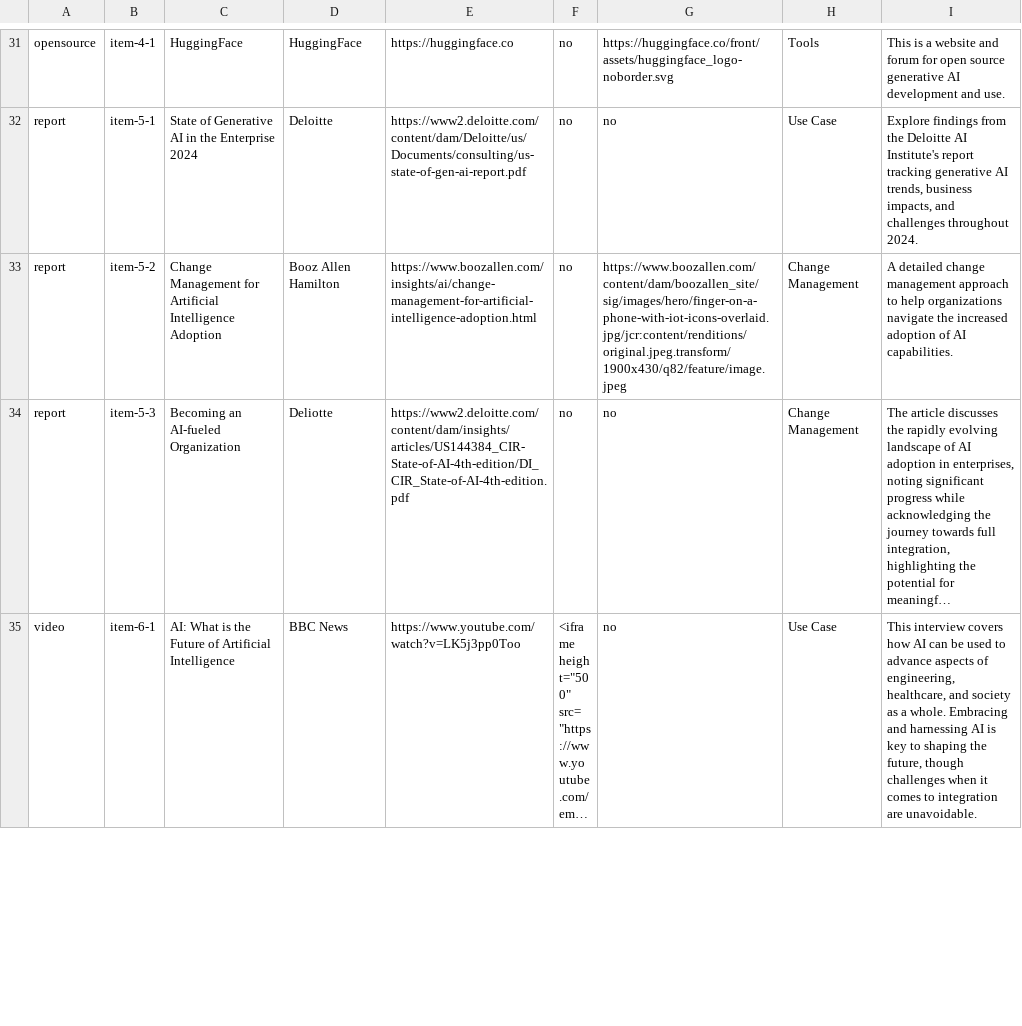
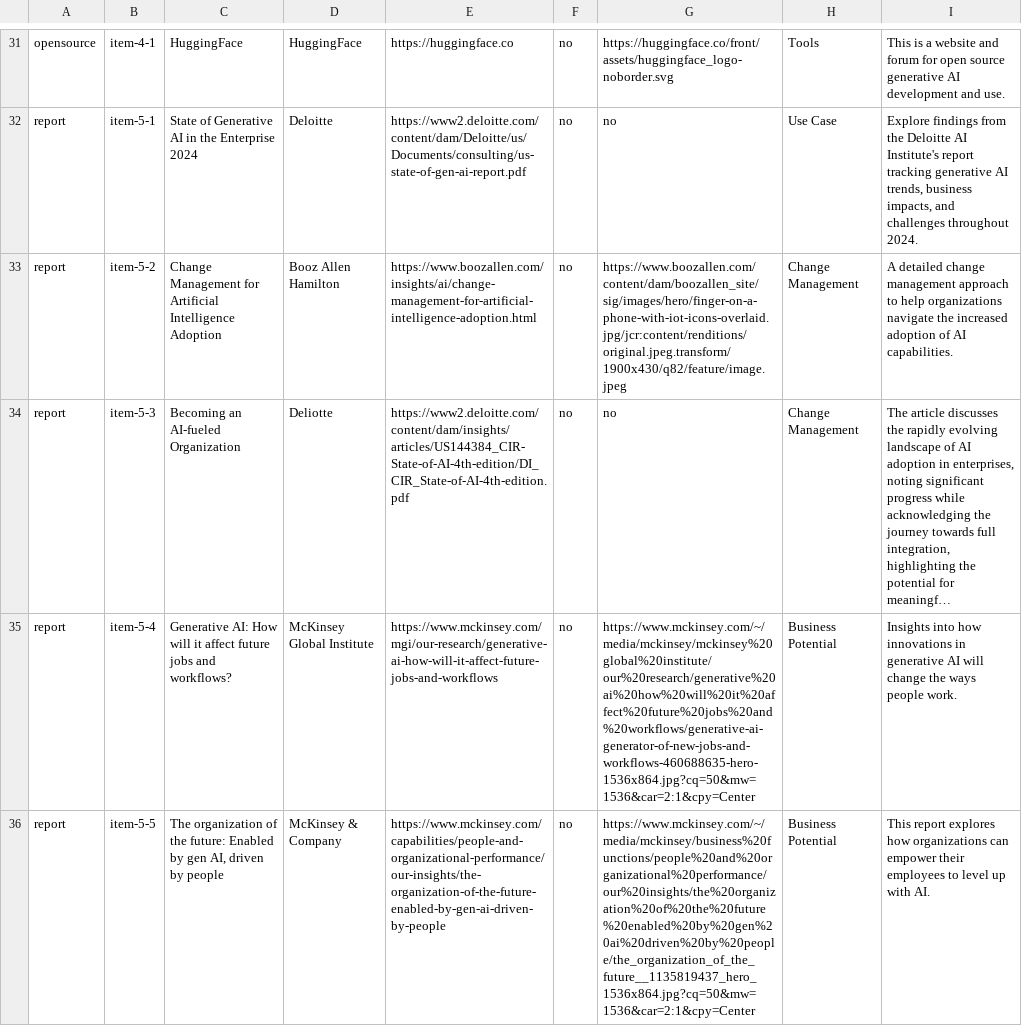
Before and after one commit to duong-vo/embrace-ai-platform, a TSV file: EmbraceAI/assets/poorMansDatabase7.tsv, drawn as a sheet; only a part is shown, gaps mark what is left out; the shorter side is filled out with more unchanged rows; long unchanged cells end in …; the diff covers the shown part only; the diff names each change by its address in the sheet, - before the commit and + after, or states it on an @@ line.

Commit message:
scope creep

```diff
--- a/EmbraceAI/assets/poorMansDatabase7.tsv
+++ b/EmbraceAI/assets/poorMansDatabase7.tsv
+row 35: report | item-5-4 | Generative AI: How will it affect future jobs and workflows? | McKinsey Global Institute | https://www.mckinsey.com/mgi/our-research/generative-ai-how-will-it-affect-future-jobs-and-workflows | no | https://www.mckinsey.com/~/media/mckinsey/mckinsey%20global%20institute/our%20research/generative%20ai%20how%20will%20it%20affect%20future%20jobs%20and%20workflows/generative-ai-generator-of-new-jobs-and-workflows-460688635-hero-1536x864.jpg?cq=50&mw=1536&car=2:1&cpy=Center | Business Potential | Insights into how innovations in generative AI will change the ways people work.
+row 36: report | item-5-5 | The organization of the future: Enabled by gen AI, driven by people | McKinsey & Company | https://www.mckinsey.com/capabilities/people-and-organizational-performance/our-insights/the-organization-of-the-future-enabled-by-gen-ai-driven-by-people | no | https://www.mckinsey.com/~/media/mckinsey/business%20functions/people%20and%20organizational%20performance/our%20insights/the%20organization%20of%20the%20future%20enabled%20by%20gen%20ai%20driven%20by%20people/the_organization_of_the_future__1135819437_hero_1536x864.jpg?cq=50&mw=1536&car=2:1&cpy=Center | Business Potential | This report explores how organizations can empower their employees to level up with AI.
```
Also changed, not shown: 2 added rows elsewhere in this file.
